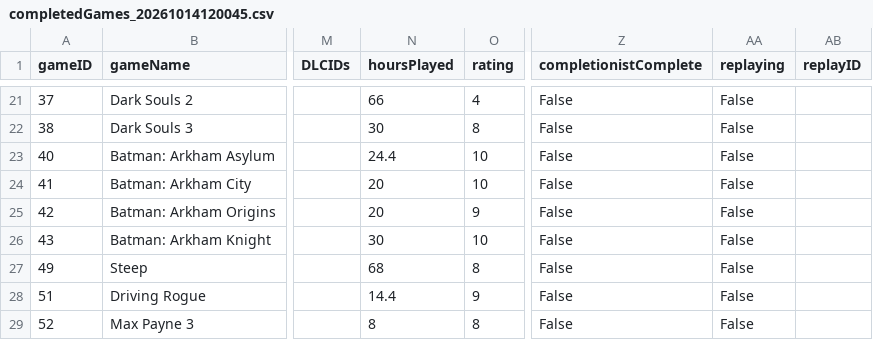
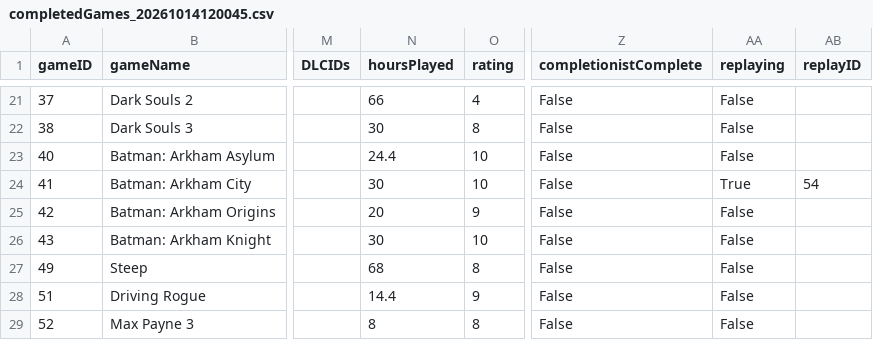
Before and after one commit to CandlelitGreg/Game_Tracker_CLI_App, a CSV file: saveFiles/completedGames_20261014120045.csv, drawn as a sheet; only a part is shown, gaps mark what is left out; the diff names each change by its address in the sheet, - before the commit and + after, or states it on an @@ line.

```diff
--- a/saveFiles/completedGames_20261014120045.csv
+++ b/saveFiles/completedGames_20261014120045.csv
-N24 (hoursPlayed): 20
+N24 (hoursPlayed): 30
-AA24 (replaying): False
+AA24 (replaying): True
-AB24 (replayID): (empty)
+AB24 (replayID): 54
```
Also changed, not shown: saveFiles/Game_Tracker_Settings_Info.csv, saveFiles/currentGames_20261014120045.csv, 15 other files.
